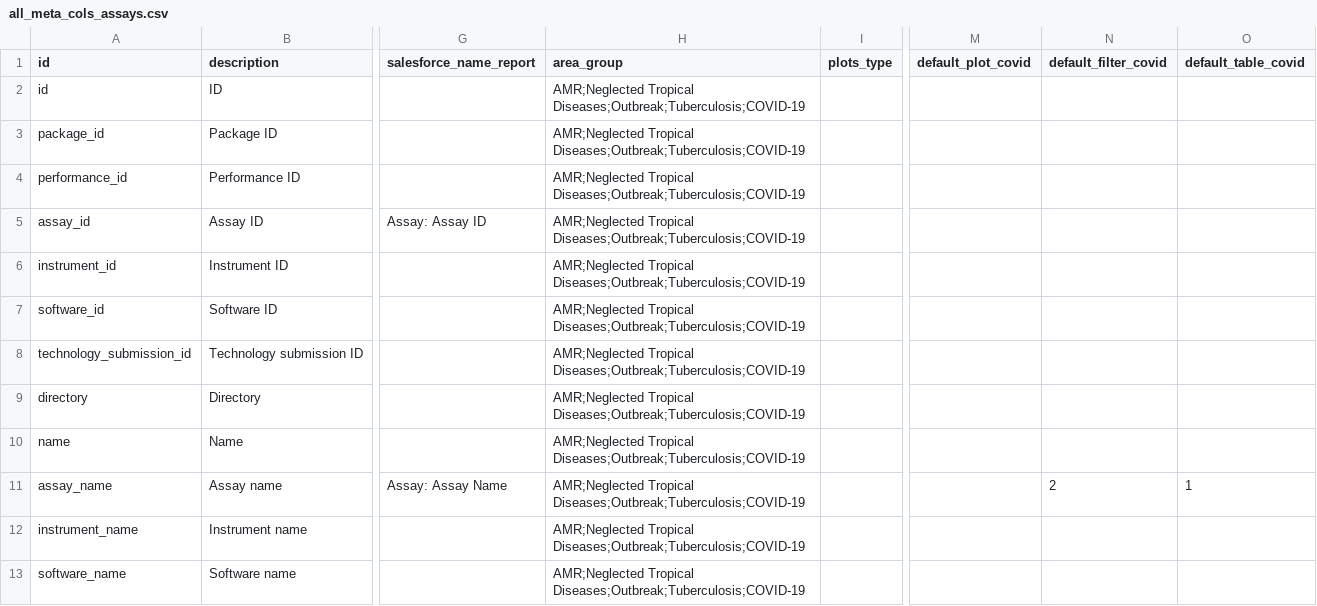
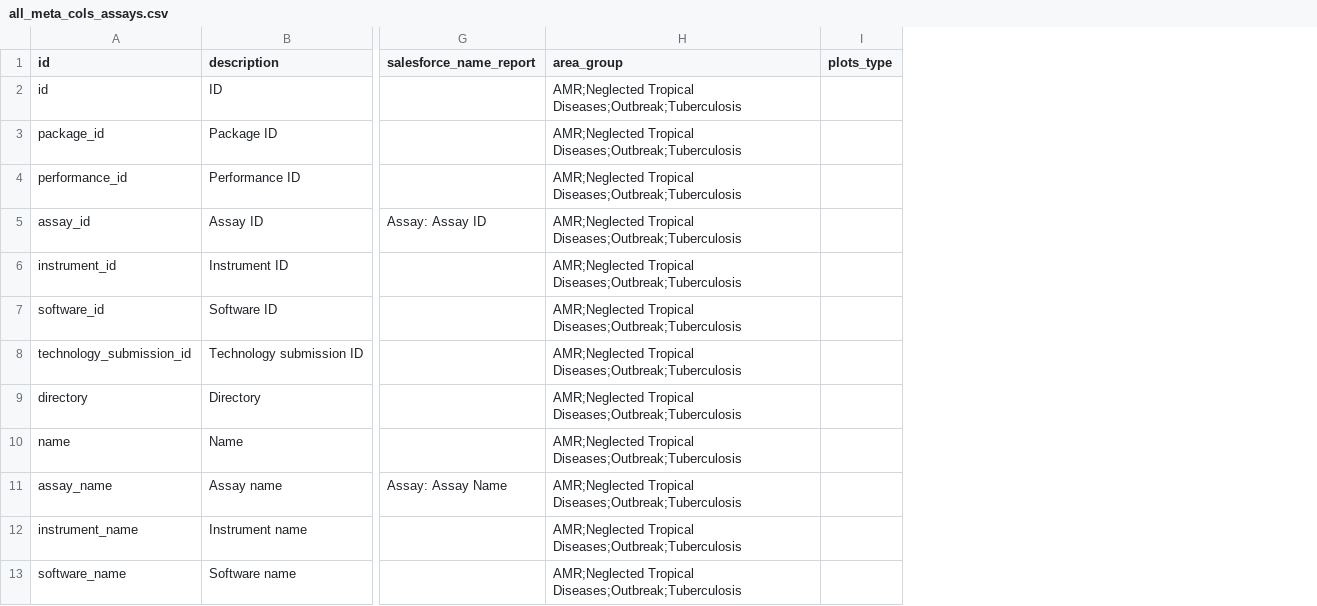
Before and after one commit to finddx/FINDtestdirData, a CSV file: data/testdir_explorer/all_meta_cols_assays.csv, drawn as a sheet; only a part is shown, gaps mark what is left out; the diff covers the shown part only; the diff names each change by its address in the sheet, - before the commit and + after, or states it on an @@ line.

Commit message:
Remove covid from metadata

```diff
--- a/data/testdir_explorer/all_meta_cols_assays.csv
+++ b/data/testdir_explorer/all_meta_cols_assays.csv
-column M (default_plot_covid), empty
-column N (default_filter_covid), row 11: 2
-column O (default_table_covid), row 11: 1
-H2:H13 (area_group): AMR;Neglected Tropical Diseases;Outbreak;Tuberculosis;COVID-19
+H2:H13 (area_group): AMR;Neglected Tropical Diseases;Outbreak;Tuberculosis
```
Also changed, not shown: 15 removed rows and 39 edited cells elsewhere in this file.
